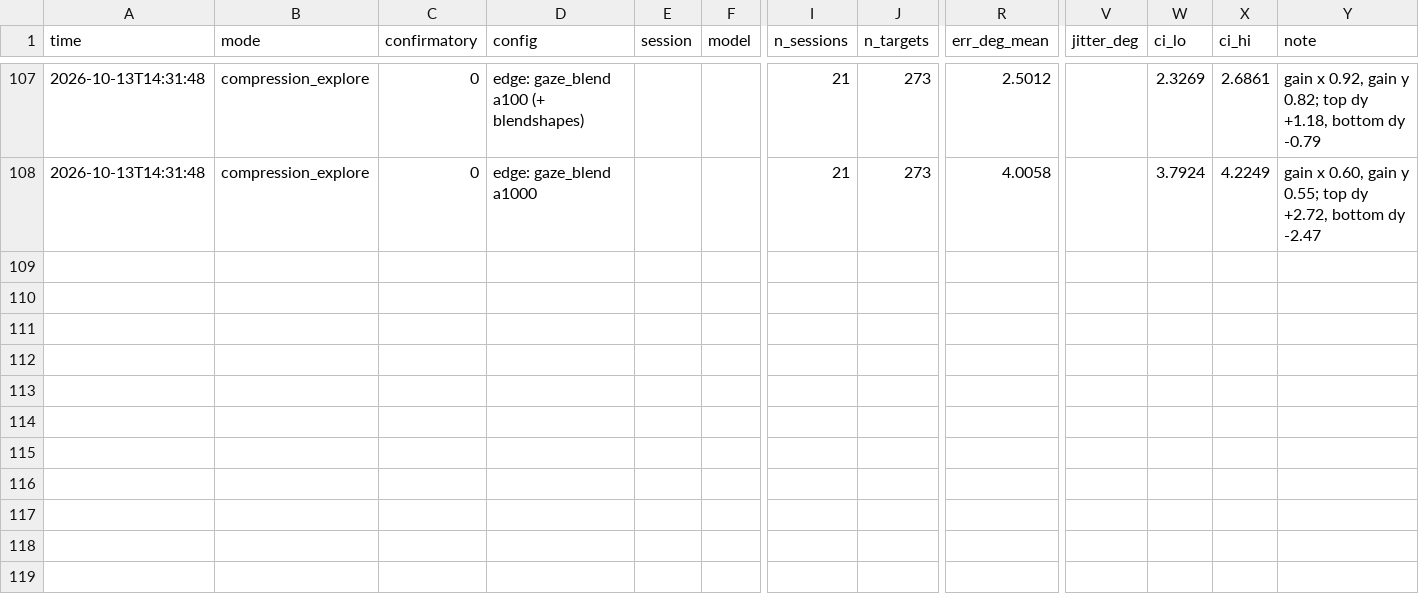
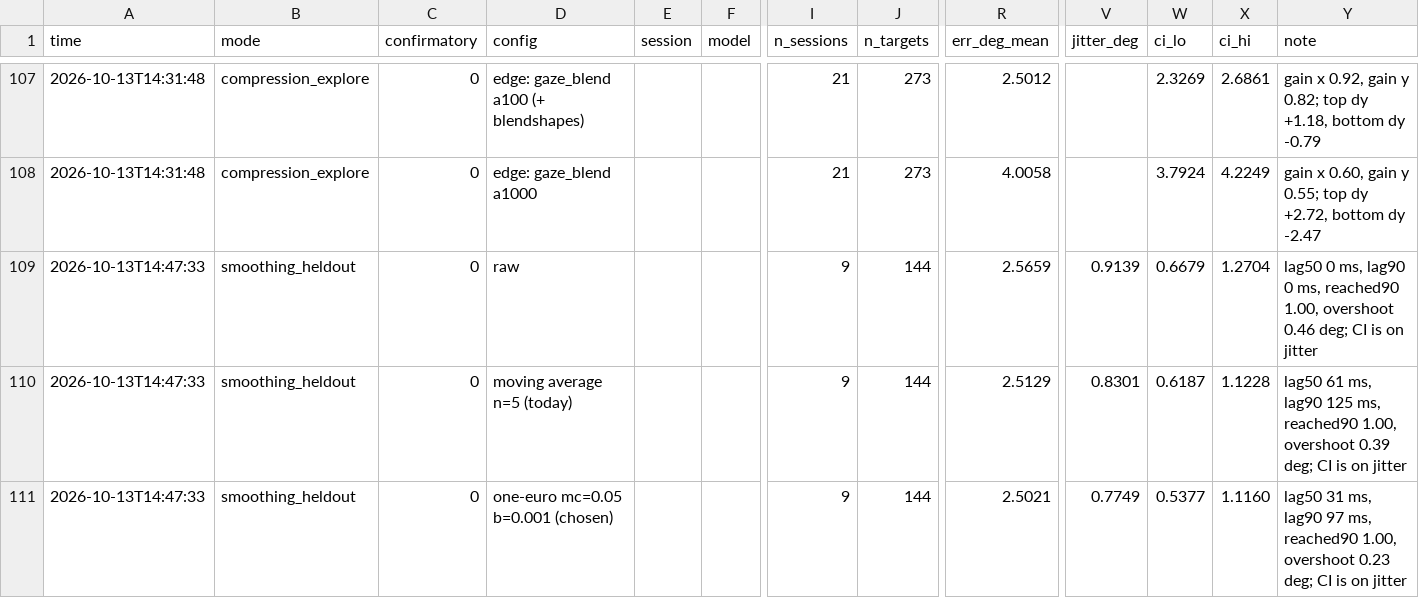
Before and after one commit to manyu1701/gaze-cursor, a CSV file: data/results.csv, drawn as a sheet; only a part is shown, gaps mark what is left out; rows hold the shown columns only; the diff names each change by its address in the sheet, - before the commit and + after, or states it on an @@ line.

```diff
--- a/data/results.csv
+++ b/data/results.csv
+row 109: 2026-10-13T14:47:33 | smoothing_heldout | 0 | raw |  |  | 9 | 144 | 2.5659 | 0.9139 | 0.6679 | 1.2704 | lag50 0 ms, lag90 0 ms, reached90 1.00, overshoot 0.46 deg; CI is on jitter
+row 110: 2026-10-13T14:47:33 | smoothing_heldout | 0 | moving average n=5 (today) |  |  | 9 | 144 | 2.5129 | 0.8301 | 0.6187 | 1.1228 | lag50 61 ms, lag90 125 ms, reached90 1.00, overshoot 0.39 deg; CI is on jitter
+row 111: 2026-10-13T14:47:33 | smoothing_heldout | 0 | one-euro mc=0.05 b=0.001 (chosen) |  |  | 9 | 144 | 2.5021 | 0.7749 | 0.5377 | 1.1160 | lag50 31 ms, lag90 97 ms, reached90 1.00, overshoot 0.23 deg; CI is on jitter
```
Also changed, not shown: 8 other files.
